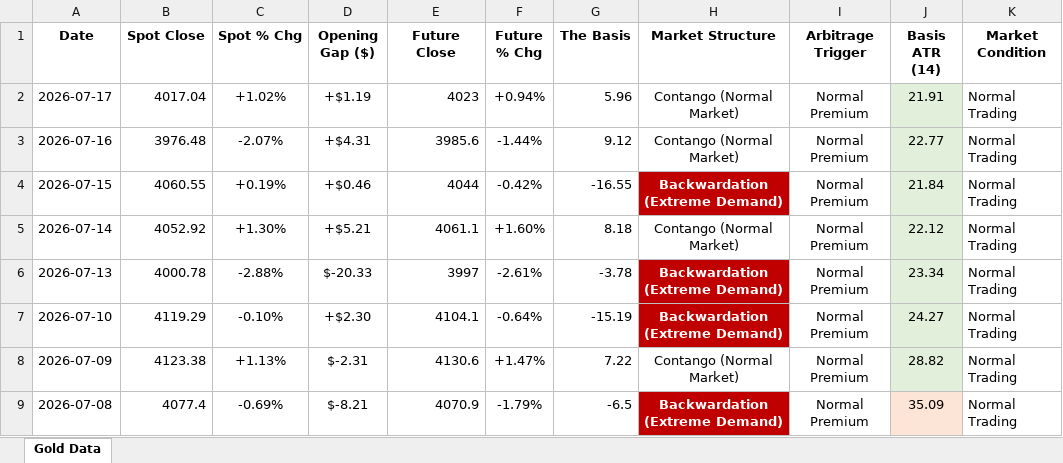
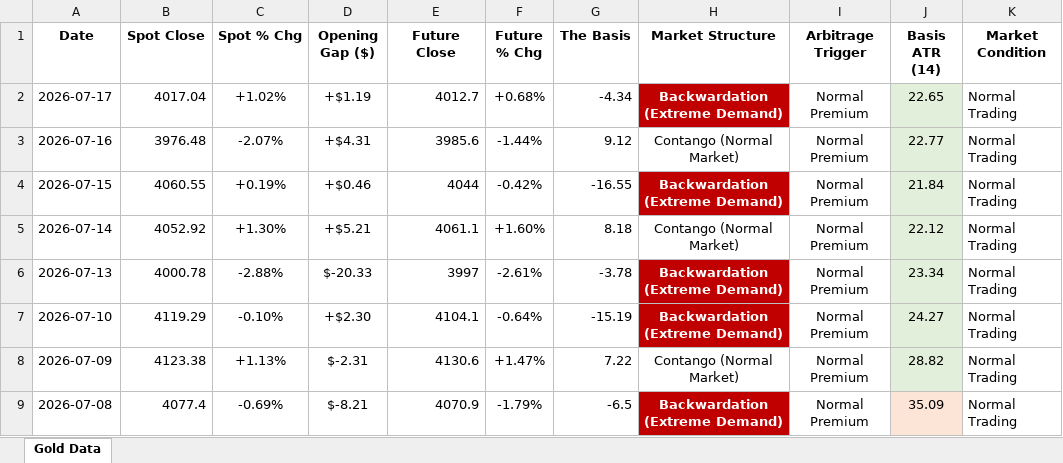
Before and after one commit to Jamesssurfer/SpotVsFutureGold, an Excel workbook: Gold_Price_Gap_Theory_2026.xlsx, sheet Gold Data, drawn as a sheet; only a part is shown; values as stored, in another font and other column widths than the file's, no borders; the diff names each change by its address in the sheet, - before the commit and + after, or states it on an @@ line.

Commit message:
Automated Web Log Sync: 2026-07-20 16:48

```diff
--- a/Gold_Price_Gap_Theory_2026.xlsx (sheet Gold Data)
+++ b/Gold_Price_Gap_Theory_2026.xlsx (sheet Gold Data)
-E2 (Future Close): 4023
+E2 (Future Close): 4012.7
-F2 (Future % Chg): +0.94%
+F2 (Future % Chg): +0.68%
-G2 (The Basis): 5.96
+G2 (The Basis): -4.34
-H2 (Market Structure): Contango (Normal Market)
+H2 (Market Structure): Backwardation (Extreme Demand)
@@ H2 fill: none → #C00000, bold: off → on, text colour: black → #FFFFFF @@
-J2 (Basis ATR (14)): 21.91
+J2 (Basis ATR (14)): 22.65
```
